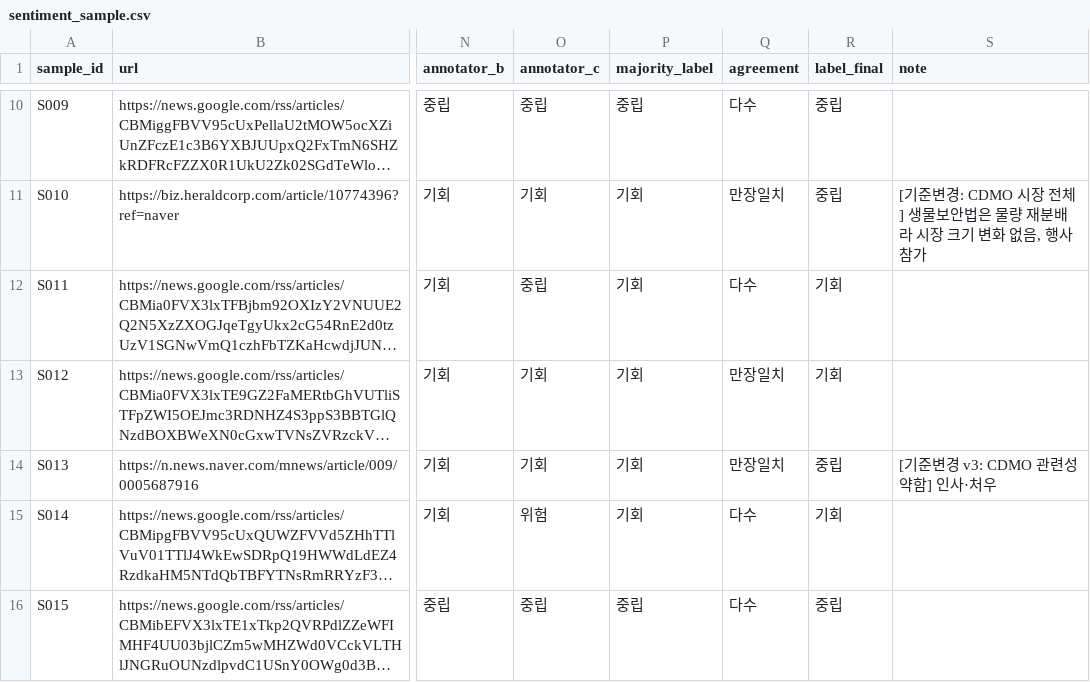
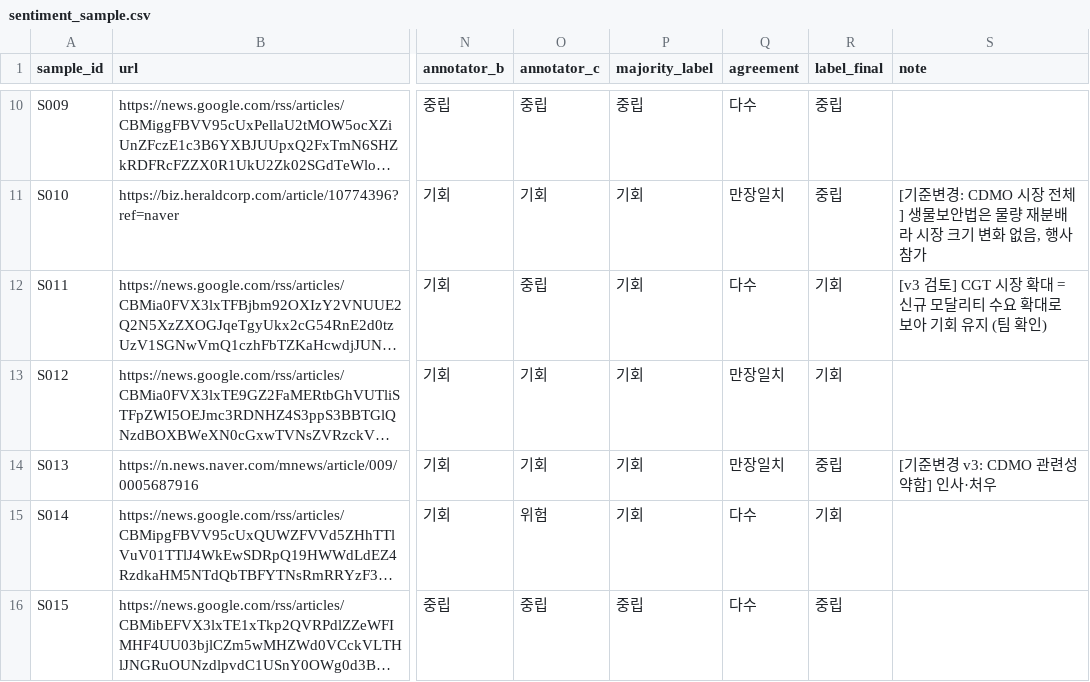
Before and after one commit to AI-Campus-1st/mid_proj_bio, a CSV file: data/eval/sentiment_sample.csv, drawn as a sheet; only a part is shown, gaps mark what is left out; long unchanged cells end in …; the diff covers the shown part only; the diff names each change by its address in the sheet, - before the commit and + after, or states it on an @@ line.

```diff
--- a/data/eval/sentiment_sample.csv
+++ b/data/eval/sentiment_sample.csv
-S12 (note): (empty)
+S12 (note): [v3 검토] CGT 시장 확대 = 신규 모달리티 수요 확대로 보아 기회 유지 (팀 확인)
```
Also changed, not shown: 10 edited cells elsewhere in this file, 4 other files.
